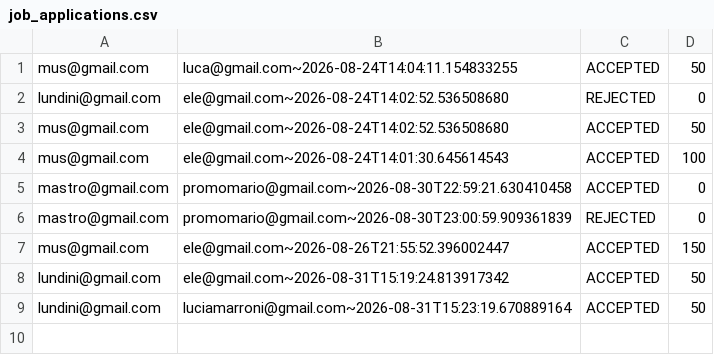
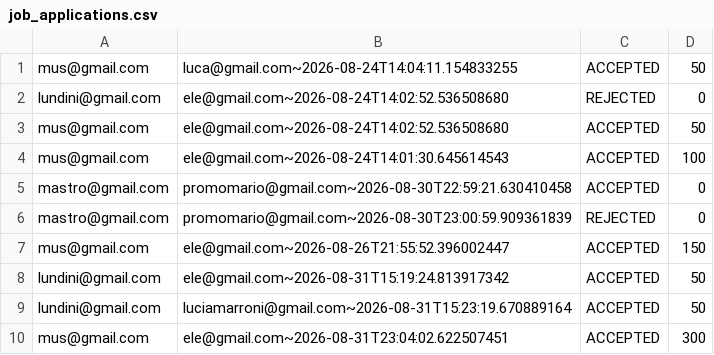
Before and after one commit to simoscat/RockLink, a CSV file: data/csv/job_applications.csv, drawn as a sheet; the diff names each change by its address in the sheet, - before the commit and + after, or states it on an @@ line.

```diff
--- a/data/csv/job_applications.csv
+++ b/data/csv/job_applications.csv
+row 10: mus@gmail.com | ele@gmail.com~2026-08-31T23:04:02.622507451 | ACCEPTED | 300
```
Also changed, not shown: data/csv/job_announcements.csv, data/csv/notifications.csv, 1 other file.
